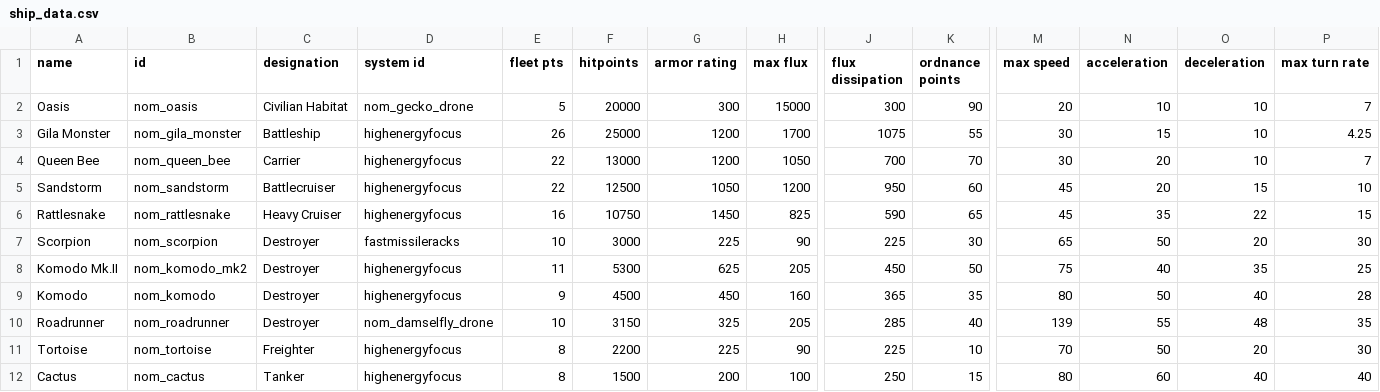
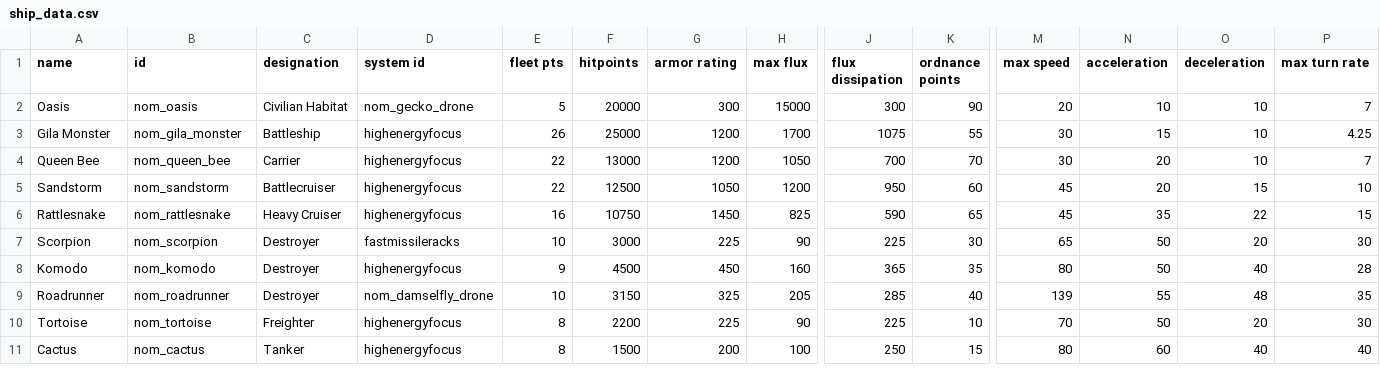
Before and after one commit to Trylobot/ss-nom, a CSV file: data/hulls/ship_data.csv, drawn as a sheet; only a part is shown, gaps mark what is left out; rows hold the shown columns only; the diff names each change by its address in the sheet, - before the commit and + after, or states it on an @@ line.

Commit message:
Refactored Komodo Mk.II to be a skin of the Komodo
- Also added some art by HELMUT in hopes of making it a skin of the Komodo as well

```diff
--- a/data/hulls/ship_data.csv
+++ b/data/hulls/ship_data.csv
-row 8: Komodo Mk.II | nom_komodo_mk2 | Destroyer | highenergyfocus | 11 | 5300 | 625 | 205 | 450 | 50 | 75 | 40 | 35 | 25
```
Also changed, not shown: 21 other files.
